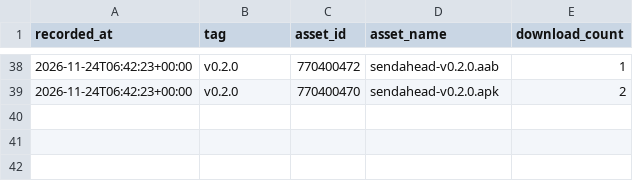
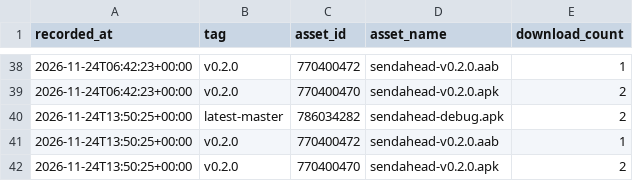
Before and after one commit to yogeshpaliyal/SendAhead, a CSV file: downloads.csv, drawn as a sheet; only a part is shown, gaps mark what is left out.

```diff
--- a/downloads.csv
+++ b/downloads.csv
@@ -39 +39,4 @@ recorded_at,tag,asset_id,asset_name,download_count
 2026-11-24T06:42:23+00:00,v0.2.0,770400470,sendahead-v0.2.0.apk,2
+2026-11-24T13:50:25+00:00,latest-master,786034282,sendahead-debug.apk,2
+2026-11-24T13:50:25+00:00,v0.2.0,770400472,sendahead-v0.2.0.aab,1
+2026-11-24T13:50:25+00:00,v0.2.0,770400470,sendahead-v0.2.0.apk,2
```
Also changed, not shown: 1 other file.
